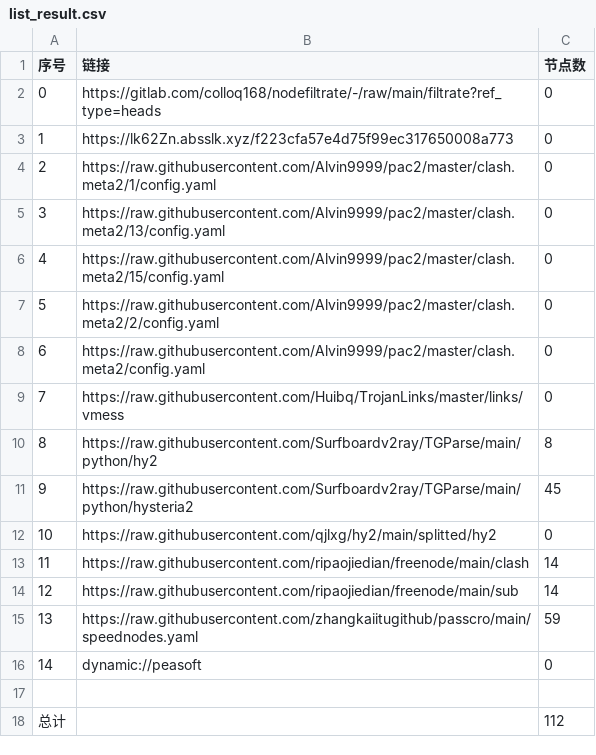
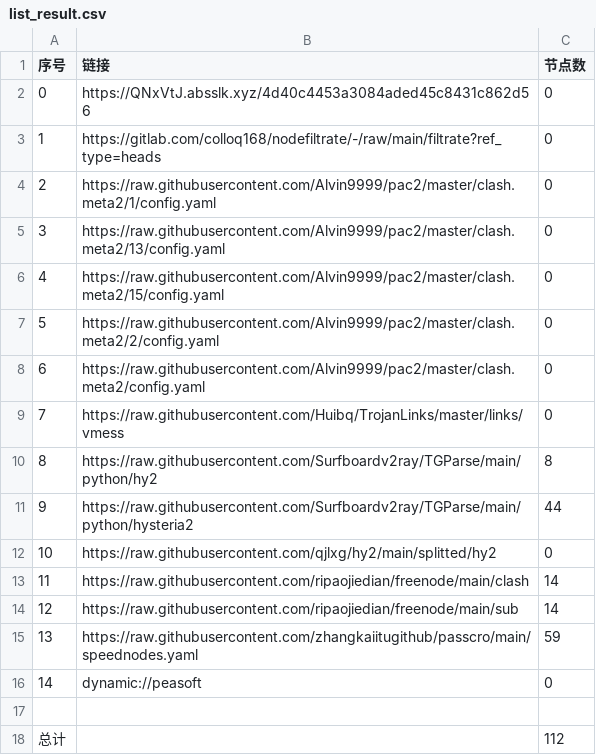
Before and after one commit to rrzt/clashcode_collect, a CSV file: AutoMergePublicNodes/list_result.csv, drawn as a sheet.

```diff
--- a/AutoMergePublicNodes/list_result.csv
+++ b/AutoMergePublicNodes/list_result.csv
@@ -1,4 +1,4 @@
 序号,链接,节点数
-0,https://gitlab.com/colloq168/nodefiltrate/-/raw/main/filtrate?ref_type=heads,0
-1,https://lk62Zn.absslk.xyz/f223cfa57e4d75f99ec317650008a773,0
+0,https://QNxVtJ.absslk.xyz/4d40c4453a3084aded45c8431c862d56,0
+1,https://gitlab.com/colloq168/nodefiltrate/-/raw/main/filtrate?ref_type=heads,0
 2,https://raw.githubusercontent.com/Alvin9999/pac2/master/clash.meta2/1/config.yaml,0
@@ -10,3 +10,3 @@
 8,https://raw.githubusercontent.com/Surfboardv2ray/TGParse/main/python/hy2,8
-9,https://raw.githubusercontent.com/Surfboardv2ray/TGParse/main/python/hysteria2,45
+9,https://raw.githubusercontent.com/Surfboardv2ray/TGParse/main/python/hysteria2,44
 10,https://raw.githubusercontent.com/qjlxg/hy2/main/splitted/hy2,0
```
Also changed, not shown: NoMoreWalls/list_result.csv, 16 other files.
